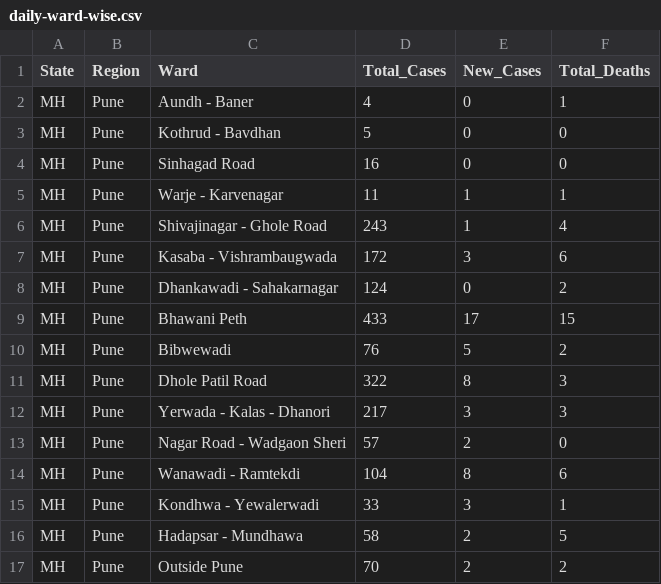
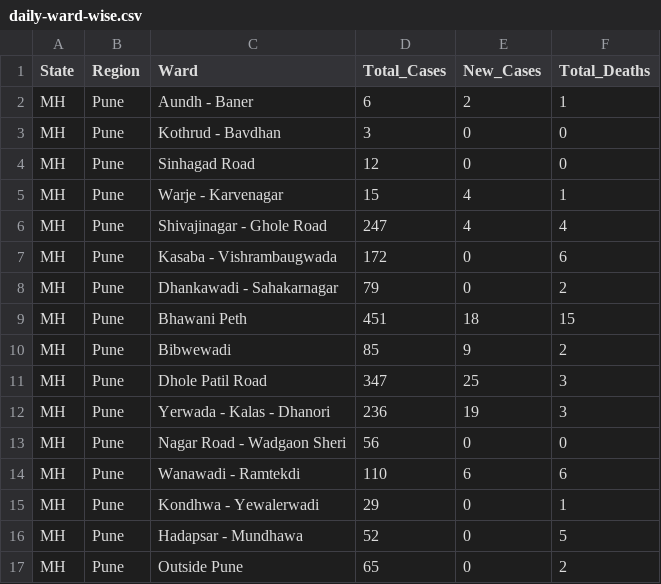
Before and after one commit to omkarmarkad/COVID19-Pune, a CSV file: daily-ward-wise.csv, drawn as a sheet.

```diff
--- a/daily-ward-wise.csv
+++ b/daily-ward-wise.csv
@@ -1,17 +1,17 @@
 State,Region,Ward,Total_Cases,New_Cases,Total_Deaths
-MH,Pune,Aundh - Baner,4,0,1
-MH,Pune,Kothrud - Bavdhan ,5,0,0
-MH,Pune,Sinhagad Road ,16,0,0
-MH,Pune,Warje - Karvenagar ,11,1,1
-MH,Pune,Shivajinagar - Ghole Road,243,1,4
-MH,Pune,Kasaba - Vishrambaugwada,172,3,6
-MH,Pune,Dhankawadi - Sahakarnagar ,124,0,2
-MH,Pune,Bhawani Peth ,433,17,15
-MH,Pune,Bibwewadi ,76,5,2
-MH,Pune,Dhole Patil Road ,322,8,3
-MH,Pune,Yerwada - Kalas - Dhanori ,217,3,3
-MH,Pune,Nagar Road - Wadgaon Sheri,57,2,0
-MH,Pune,Wanawadi - Ramtekdi ,104,8,6
-MH,Pune,Kondhwa - Yewalerwadi ,33,3,1
-MH,Pune,Hadapsar - Mundhawa,58,2,5
-MH,Pune,Outside Pune ,70,2,2
+MH,Pune,Aundh - Baner,6,2,1
+MH,Pune,Kothrud - Bavdhan ,3,0,0
+MH,Pune,Sinhagad Road ,12,0,0
+MH,Pune,Warje - Karvenagar ,15,4,1
+MH,Pune,Shivajinagar - Ghole Road,247,4,4
+MH,Pune,Kasaba - Vishrambaugwada,172,0,6
+MH,Pune,Dhankawadi - Sahakarnagar ,79,0,2
+MH,Pune,Bhawani Peth ,451,18,15
+MH,Pune,Bibwewadi ,85,9,2
+MH,Pune,Dhole Patil Road ,347,25,3
+MH,Pune,Yerwada - Kalas - Dhanori ,236,19,3
+MH,Pune,Nagar Road - Wadgaon Sheri,56,0,0
+MH,Pune,Wanawadi - Ramtekdi ,110,6,6
+MH,Pune,Kondhwa - Yewalerwadi ,29,0,1
+MH,Pune,Hadapsar - Mundhawa,52,0,5
+MH,Pune,Outside Pune ,65,0,2
```
Also changed, not shown: timeseries-case-counts.csv, timeseries-ward-wise.csv, 1 other file.
